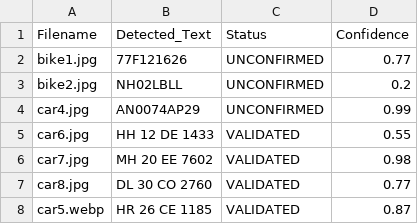
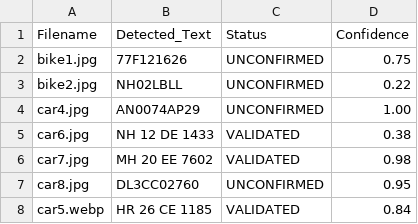
Before and after one commit to RaviKumarYadav15/NumberPlateDetectionUsingYolov8, a CSV file: output/results.csv, drawn as a sheet.

```diff
--- a/output/results.csv
+++ b/output/results.csv
@@ -1,8 +1,8 @@
 Filename,Detected_Text,Status,Confidence
-bike1.jpg,77F121626,UNCONFIRMED,0.77
-bike2.jpg,NH02LBLL,UNCONFIRMED,0.2
-car4.jpg,AN0074AP29,UNCONFIRMED,0.99
-car6.jpg,HH 12 DE 1433,VALIDATED,0.55
+bike1.jpg,77F121626,UNCONFIRMED,0.75
+bike2.jpg,NH02LBLL,UNCONFIRMED,0.22
+car4.jpg,AN0074AP29,UNCONFIRMED,1.00
+car6.jpg,NH 12 DE 1433,VALIDATED,0.38
 car7.jpg,MH 20 EE 7602,VALIDATED,0.98
-car8.jpg,DL 30 CO 2760,VALIDATED,0.77
-car5.webp,HR 26 CE 1185,VALIDATED,0.87
+car8.jpg,DL3CC02760,UNCONFIRMED,0.95
+car5.webp,HR 26 CE 1185,VALIDATED,0.84
```
Also changed, not shown: 28 other files.
